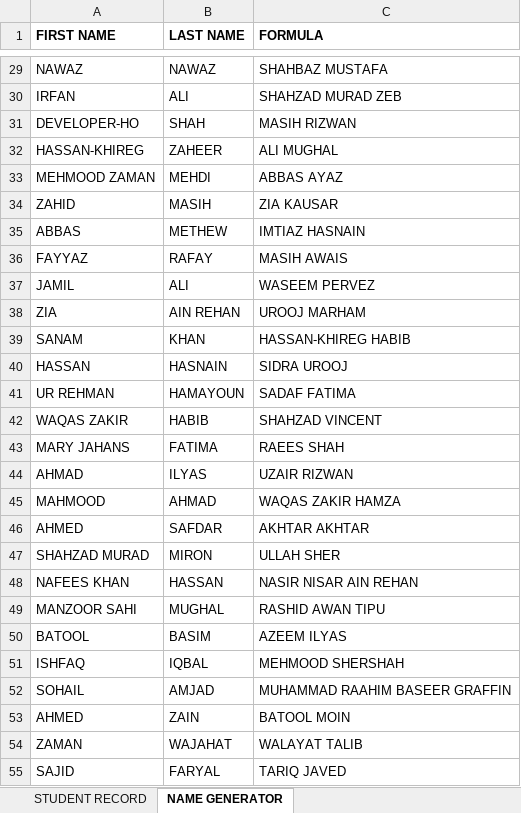
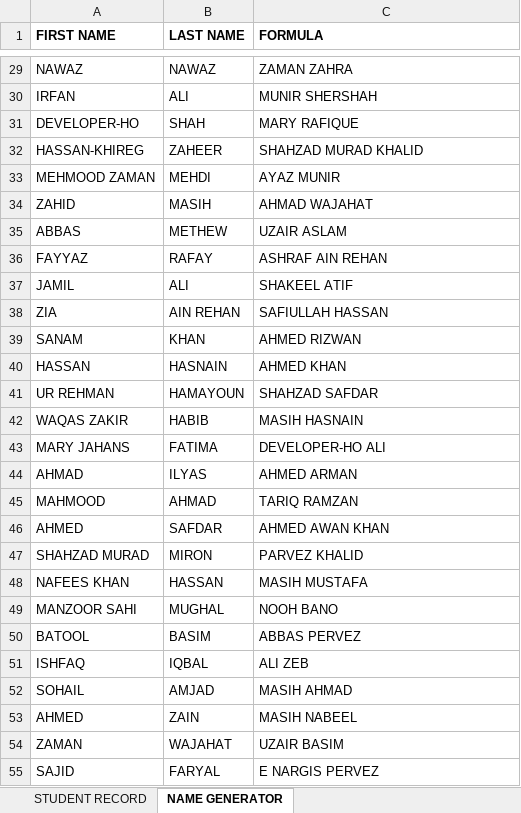
Before and after one commit to Umair13303/MVC-FinancialAndAcademicSystem, an Excel workbook: office360/ExcelFiles/Developer Sheet/StudentBulkUploadDeveloperTesting.xlsm, sheet NAME GENERATOR, drawn as a sheet; only a part is shown, gaps mark what is left out; values as stored, in another font and other column widths than the file's, no borders; the diff covers the shown part only; the diff names each change by its address in the sheet, - before the commit and + after, or states it on an @@ line.

```diff
--- a/office360/ExcelFiles/Developer Sheet/StudentBulkUploadDeveloperTesting.xlsm (sheet NAME GENERATOR)
+++ b/office360/ExcelFiles/Developer Sheet/StudentBulkUploadDeveloperTesting.xlsm (sheet NAME GENERATOR)
-C29 (FORMULA): SHAHBAZ MUSTAFA
+C29 (FORMULA): ZAMAN ZAHRA
-C30 (FORMULA): SHAHZAD MURAD ZEB
+C30 (FORMULA): MUNIR SHERSHAH
-C31 (FORMULA): MASIH RIZWAN
+C31 (FORMULA): MARY RAFIQUE
-C32 (FORMULA): ALI MUGHAL
+C32 (FORMULA): SHAHZAD MURAD KHALID
-C33 (FORMULA): ABBAS AYAZ
+C33 (FORMULA): AYAZ MUNIR
-C34 (FORMULA): ZIA KAUSAR
+C34 (FORMULA): AHMAD WAJAHAT
-C35 (FORMULA): IMTIAZ HASNAIN
+C35 (FORMULA): UZAIR ASLAM
-C36 (FORMULA): MASIH AWAIS
+C36 (FORMULA): ASHRAF AIN REHAN
-C37 (FORMULA): WASEEM PERVEZ
+C37 (FORMULA): SHAKEEL ATIF
-C38 (FORMULA): UROOJ MARHAM
+C38 (FORMULA): SAFIULLAH HASSAN
-C39 (FORMULA): HASSAN-KHIREG HABIB
+C39 (FORMULA): AHMED RIZWAN
-C40 (FORMULA): SIDRA UROOJ
+C40 (FORMULA): AHMED KHAN
-C41 (FORMULA): SADAF FATIMA
+C41 (FORMULA): SHAHZAD SAFDAR
-C42 (FORMULA): SHAHZAD VINCENT
+C42 (FORMULA): MASIH HASNAIN
-C43 (FORMULA): RAEES SHAH
+C43 (FORMULA): DEVELOPER-HO ALI
-C44 (FORMULA): UZAIR RIZWAN
+C44 (FORMULA): AHMED ARMAN
-C45 (FORMULA): WAQAS ZAKIR HAMZA
+C45 (FORMULA): TARIQ RAMZAN
-C46 (FORMULA): AKHTAR AKHTAR
+C46 (FORMULA): AHMED AWAN KHAN
-C47 (FORMULA): ULLAH SHER
+C47 (FORMULA): PARVEZ KHALID
-C48 (FORMULA): NASIR NISAR AIN REHAN
+C48 (FORMULA): MASIH MUSTAFA
-C49 (FORMULA): RASHID AWAN TIPU
+C49 (FORMULA): NOOH BANO
-C50 (FORMULA): AZEEM ILYAS
+C50 (FORMULA): ABBAS PERVEZ
-C51 (FORMULA): MEHMOOD SHERSHAH
+C51 (FORMULA): ALI ZEB
-C52 (FORMULA): MUHAMMAD RAAHIM BASEER GRAFFIN
+C52 (FORMULA): MASIH AHMAD
-C53 (FORMULA): BATOOL MOIN
+C53 (FORMULA): MASIH NABEEL
-C54 (FORMULA): WALAYAT TALIB
+C54 (FORMULA): UZAIR BASIM
-C55 (FORMULA): TARIQ JAVED
+C55 (FORMULA): E NARGIS PERVEZ
```
Also changed, not shown: 98 edited cells elsewhere in this sheet, sheet STUDENT RECORD, charts or pictures, office360/ExcelFiles/StudentBulkUploadNew.xlsm, 15 other files.
